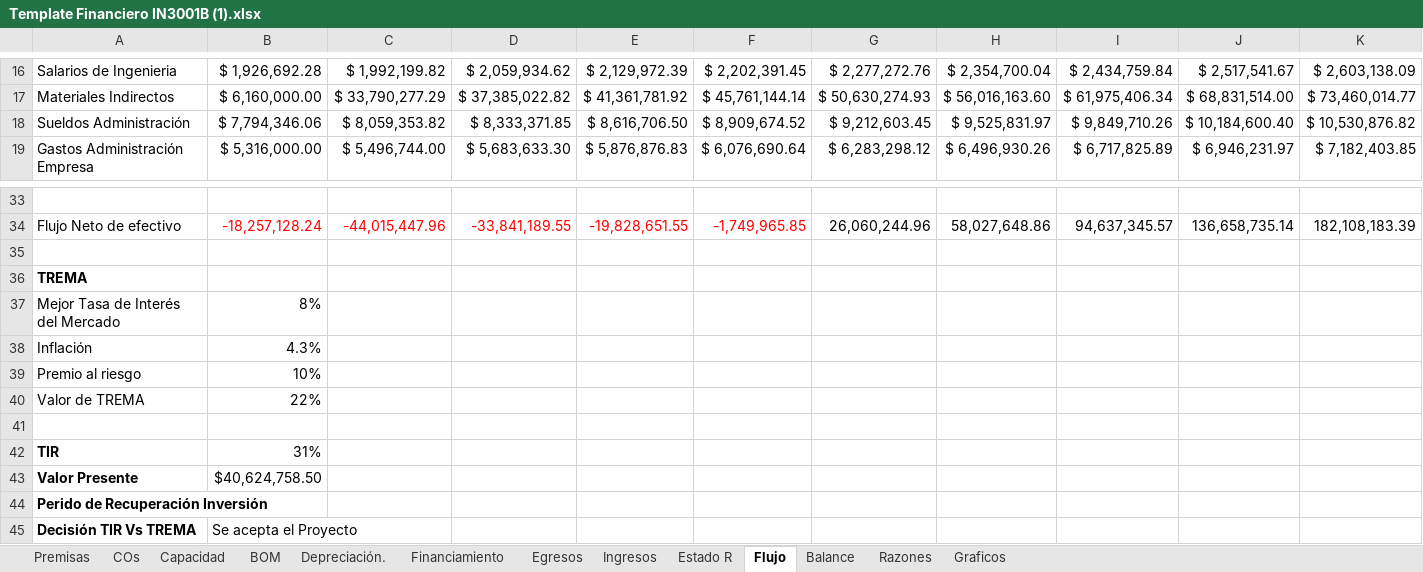
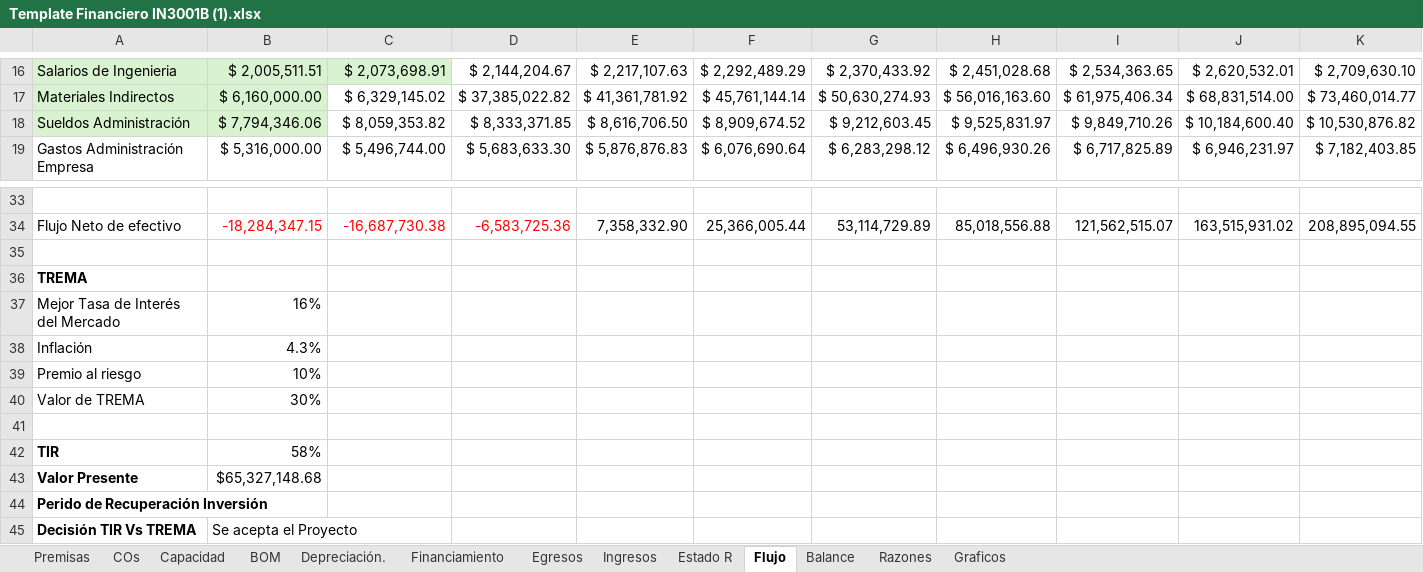
Before and after one commit to famchiyaque/TecBooks_V2, an Excel workbook: Template Financiero IN3001B (1).xlsx, sheet Flujo, drawn as a sheet; only a part is shown, gaps mark what is left out; values as stored, in another font and other column widths than the file's, no borders; charts and pictures not drawn; the diff covers the shown part only; the diff names each change by its address in the sheet, - before the commit and + after, or states it on an @@ line.

```diff
--- a/Template Financiero IN3001B (1).xlsx (sheet Flujo)
+++ b/Template Financiero IN3001B (1).xlsx (sheet Flujo)
-A16:C16 fill: none
+A16:C16 fill: #D9F2D0
-B16: $ 1,926,692.28
+B16: $ 2,005,511.51
-C16: $ 1,992,199.82
+C16: $ 2,073,698.91
-D16: $ 2,059,934.62
+D16: $ 2,144,204.67
-E16: $ 2,129,972.39
+E16: $ 2,217,107.63
-F16: $ 2,202,391.45
+F16: $ 2,292,489.29
-G16: $ 2,277,272.76
+G16: $ 2,370,433.92
-H16: $ 2,354,700.04
+H16: $ 2,451,028.68
-I16: $ 2,434,759.84
+I16: $ 2,534,363.65
-J16: $ 2,517,541.67
+J16: $ 2,620,532.01
-K16: $ 2,603,138.09
+K16: $ 2,709,630.10
-A17:B18 fill: none
+A17:B18 fill: #D9F2D0
-C17: $ 33,790,277.29
+C17: $ 6,329,145.02
-B34: -18,257,128.24
+B34: -18,284,347.15
-C34: -44,015,447.96
+C34: -16,687,730.38
-D34: -33,841,189.55
+D34: -6,583,725.36
-E34: -19,828,651.55
+E34: 7,358,332.90
-E34:F34 text colour: #FF0000
+E34:F34 text colour: black
-F34: -1,749,965.85
+F34: 25,366,005.44
-G34: 26,060,244.96
+G34: 53,114,729.89
-H34: 58,027,648.86
+H34: 85,018,556.88
-I34: 94,637,345.57
+I34: 121,562,515.07
-J34: 136,658,735.14
+J34: 163,515,931.02
-K34: 182,108,183.39
+K34: 208,895,094.55
-B37: 8%
+B37: 16%
-B40: 22%
+B40: 30%
-B42: 31%
+B42: 58%
-B43: $40,624,758.50
+B43: $65,327,148.68
```
Also changed, not shown: 54 edited cells and cell formats elsewhere in this sheet, sheet Estado R, sheet Financiamiento, sheet Balance, sheet Ingresos, sheet Razones, sheet Egresos, charts or pictures, 6 other files.
